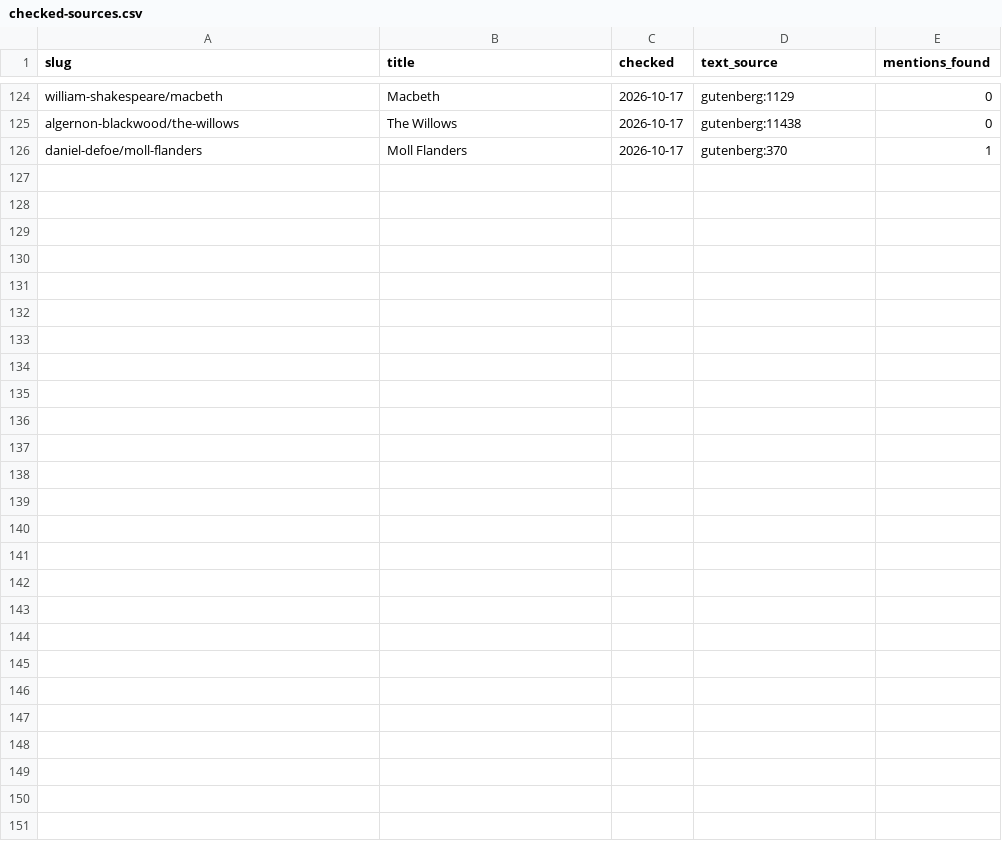
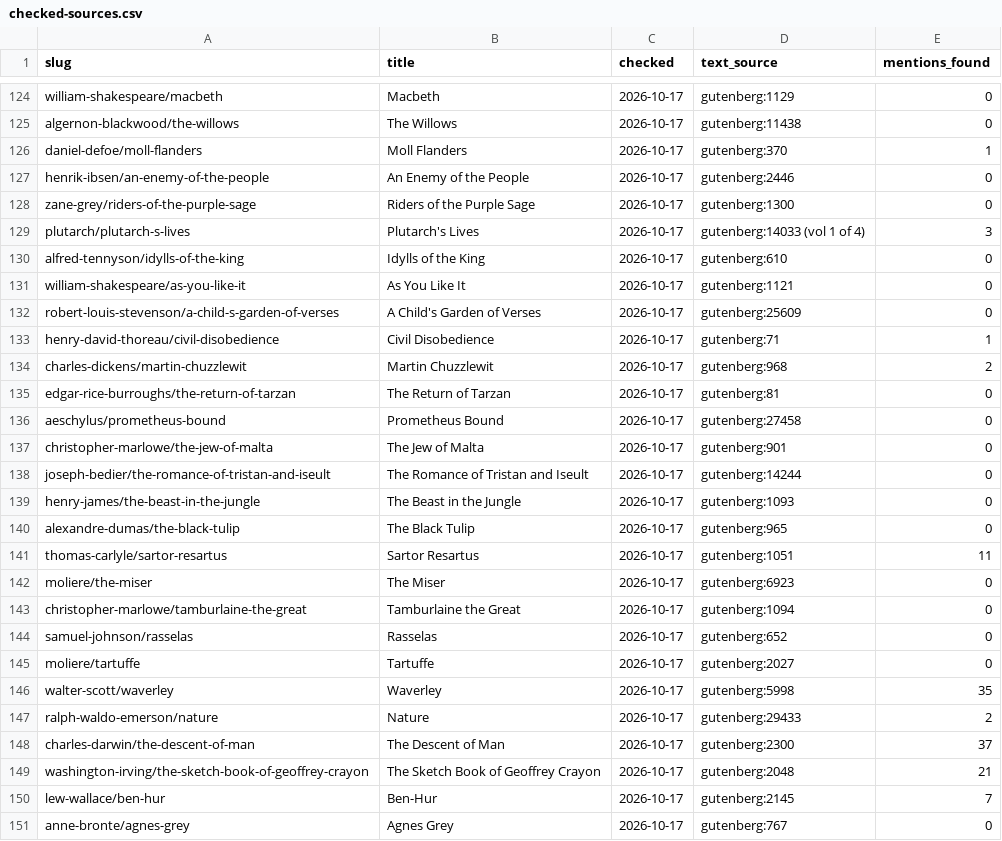
Before and after one commit to SaturdaysinthePark/book-browser, a CSV file: data/checked-sources.csv, drawn as a sheet; only a part is shown, gaps mark what is left out; the diff names each change by its address in the sheet, - before the commit and + after, or states it on an @@ line.

```diff
--- a/data/checked-sources.csv
+++ b/data/checked-sources.csv
+row 127: henrik-ibsen/an-enemy-of-the-people | An Enemy of the People | 2026-10-17 | gutenberg:2446 | 0
+row 128: zane-grey/riders-of-the-purple-sage | Riders of the Purple Sage | 2026-10-17 | gutenberg:1300 | 0
+row 129: plutarch/plutarch-s-lives | Plutarch's Lives | 2026-10-17 | gutenberg:14033 (vol 1 of 4) | 3
+row 130: alfred-tennyson/idylls-of-the-king | Idylls of the King | 2026-10-17 | gutenberg:610 | 0
+row 131: william-shakespeare/as-you-like-it | As You Like It | 2026-10-17 | gutenberg:1121 | 0
+row 132: robert-louis-stevenson/a-child-s-garden-of-verses | A Child's Garden of Verses | 2026-10-17 | gutenberg:25609 | 0
+row 133: henry-david-thoreau/civil-disobedience | Civil Disobedience | 2026-10-17 | gutenberg:71 | 1
+row 134: charles-dickens/martin-chuzzlewit | Martin Chuzzlewit | 2026-10-17 | gutenberg:968 | 2
+row 135: edgar-rice-burroughs/the-return-of-tarzan | The Return of Tarzan | 2026-10-17 | gutenberg:81 | 0
+row 136: aeschylus/prometheus-bound | Prometheus Bound | 2026-10-17 | gutenberg:27458 | 0
+row 137: christopher-marlowe/the-jew-of-malta | The Jew of Malta | 2026-10-17 | gutenberg:901 | 0
+row 138: joseph-bedier/the-romance-of-tristan-and-iseult | The Romance of Tristan and Iseult | 2026-10-17 | gutenberg:14244 | 0
+row 139: henry-james/the-beast-in-the-jungle | The Beast in the Jungle | 2026-10-17 | gutenberg:1093 | 0
+row 140: alexandre-dumas/the-black-tulip | The Black Tulip | 2026-10-17 | gutenberg:965 | 0
+row 141: thomas-carlyle/sartor-resartus | Sartor Resartus | 2026-10-17 | gutenberg:1051 | 11
+row 142: moliere/the-miser | The Miser | 2026-10-17 | gutenberg:6923 | 0
+row 143: christopher-marlowe/tamburlaine-the-great | Tamburlaine the Great | 2026-10-17 | gutenberg:1094 | 0
+row 144: samuel-johnson/rasselas | Rasselas | 2026-10-17 | gutenberg:652 | 0
+row 145: moliere/tartuffe | Tartuffe | 2026-10-17 | gutenberg:2027 | 0
+row 146: walter-scott/waverley | Waverley | 2026-10-17 | gutenberg:5998 | 35
+row 147: ralph-waldo-emerson/nature | Nature | 2026-10-17 | gutenberg:29433 | 2
+row 148: charles-darwin/the-descent-of-man | The Descent of Man | 2026-10-17 | gutenberg:2300 | 37
+row 149: washington-irving/the-sketch-book-of-geoffrey-crayon | The Sketch Book of Geoffrey Crayon | 2026-10-17 | gutenberg:2048 | 21
+row 150: lew-wallace/ben-hur | Ben-Hur | 2026-10-17 | gutenberg:2145 | 7
+row 151: anne-bronte/agnes-grey | Agnes Grey | 2026-10-17 | gutenberg:767 | 0
```
Also changed, not shown: 9 other files.
